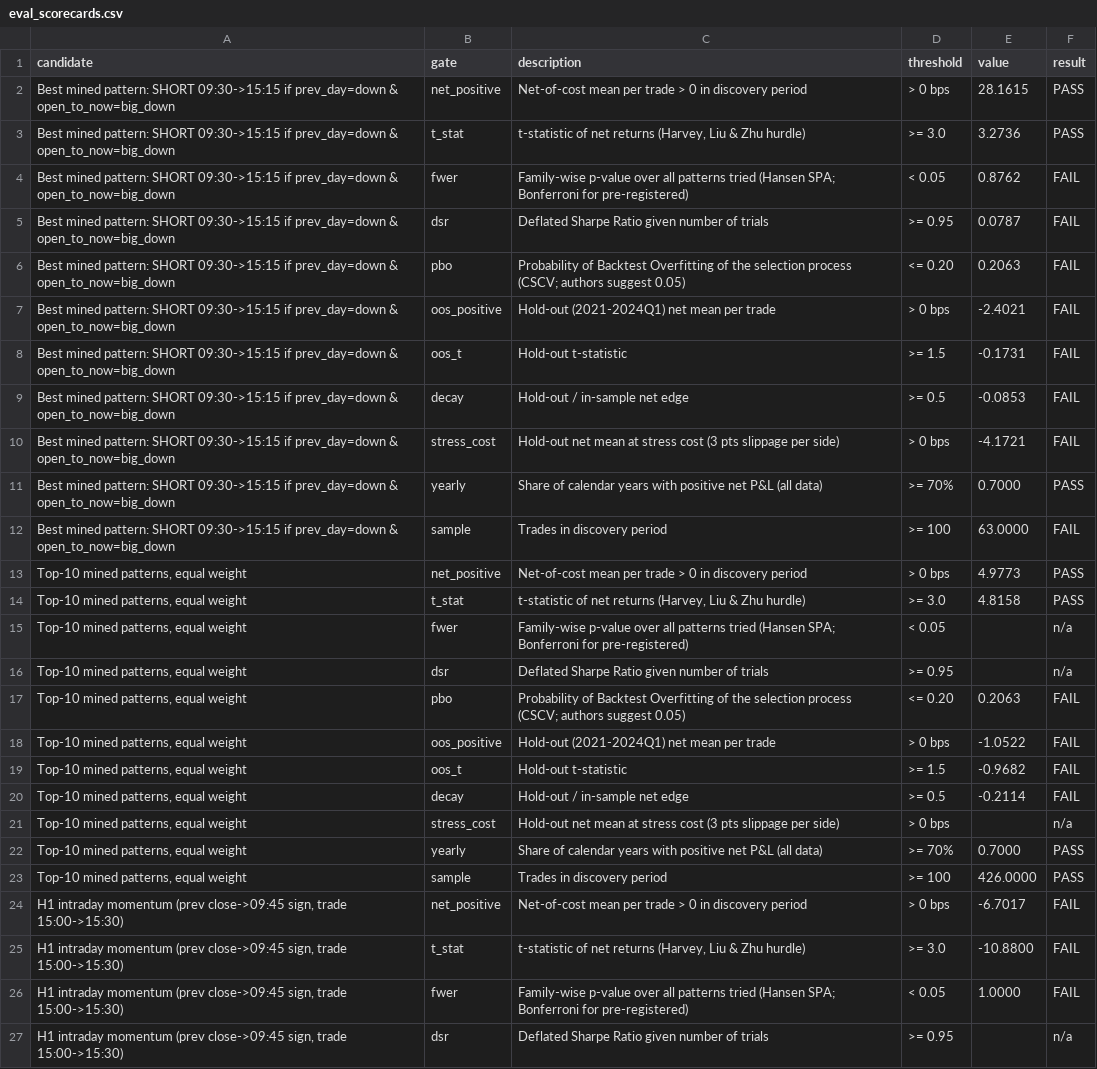
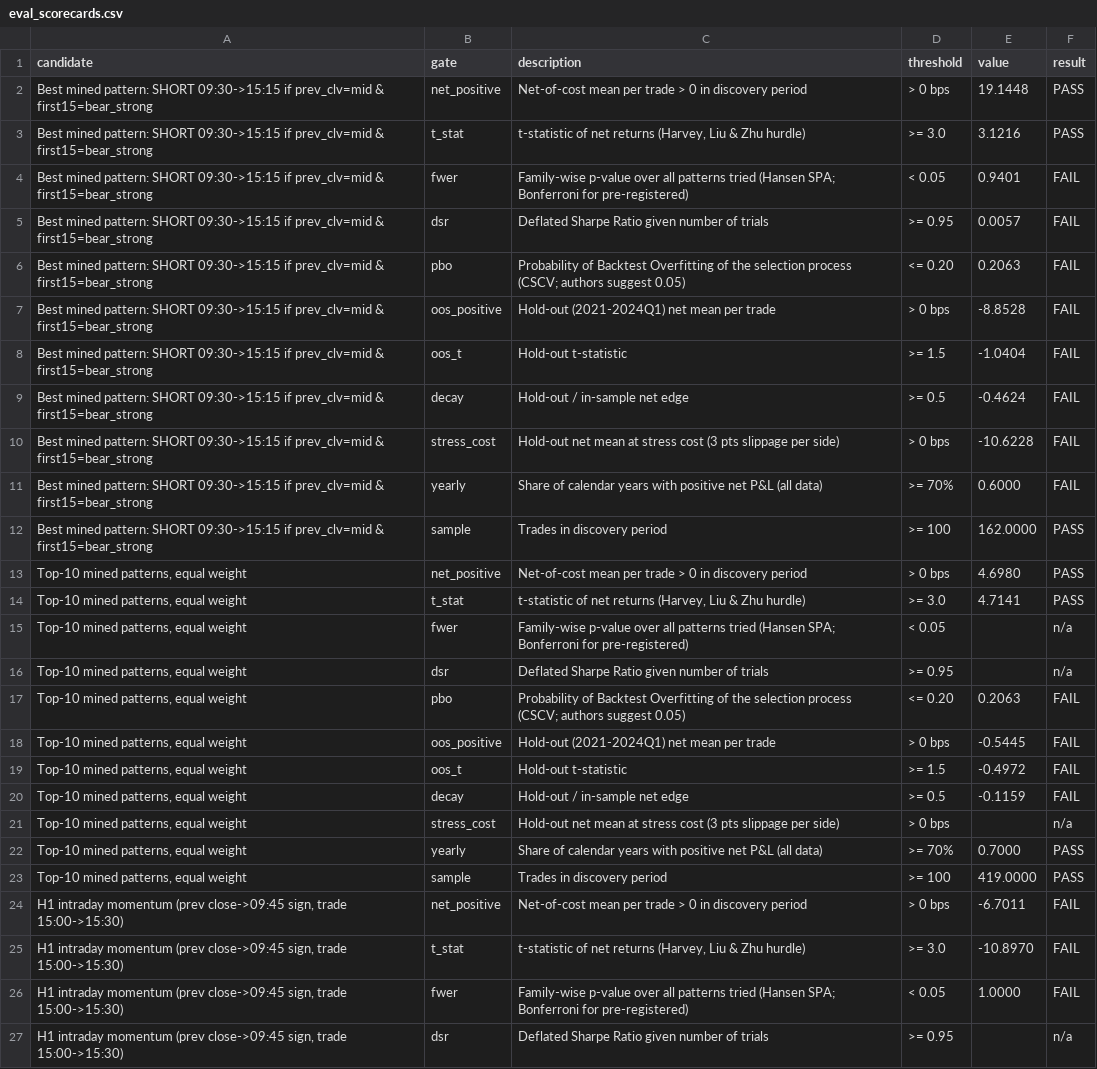
Before and after one commit to muthusankar54/Algo2026, a CSV file: intraday-research/results/eval_scorecards.csv, drawn as a sheet; only a part is shown; the diff covers the shown part only; the diff names each change by its address in the sheet, - before the commit and + after, or states it on an @@ line.

```diff
--- a/intraday-research/results/eval_scorecards.csv
+++ b/intraday-research/results/eval_scorecards.csv
-A2:A12 (candidate): …09:30->15:15 if prev_day=down & open_to_now=big_down
+A2:A12 (candidate): …09:30->15:15 if prev_clv=mid & first15=bear_strong
-E2 (value): 28.1615
+E2 (value): 19.1448
-E3 (value): 3.2736
+E3 (value): 3.1216
-E4 (value): 0.8762
+E4 (value): 0.9401
-E5 (value): 0.0787
+E5 (value): 0.0057
-E7 (value): -2.4021
+E7 (value): -8.8528
-E8 (value): -0.1731
+E8 (value): -1.0404
-E9 (value): -0.0853
+E9 (value): -0.4624
-E10 (value): -4.1721
+E10 (value): -10.6228
-E11 (value): 0.7000
+E11 (value): 0.6000
-F11 (result): PASS
+F11 (result): FAIL
-E12 (value): 63.0000
+E12 (value): 162.0000
-F12 (result): FAIL
+F12 (result): PASS
-E13 (value): 4.9773
+E13 (value): 4.6980
-E14 (value): 4.8158
+E14 (value): 4.7141
-E18 (value): -1.0522
+E18 (value): -0.5445
-E19 (value): -0.9682
+E19 (value): -0.4972
-E20 (value): -0.2114
+E20 (value): -0.1159
-E23 (value): 426.0000
+E23 (value): 419.0000
-E24 (value): -6.7017
+E24 (value): -6.7011
-E25 (value): -10.8800
+E25 (value): -10.8970
```
Also changed, not shown: 17 edited cells elsewhere in this file, intraday-research/results/gap_open_to_close_by_era.csv, intraday-research/results/geopolitical_event_study.csv, 31 other files.
